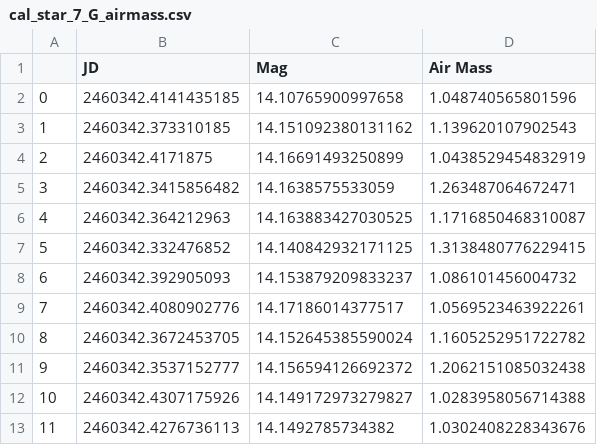
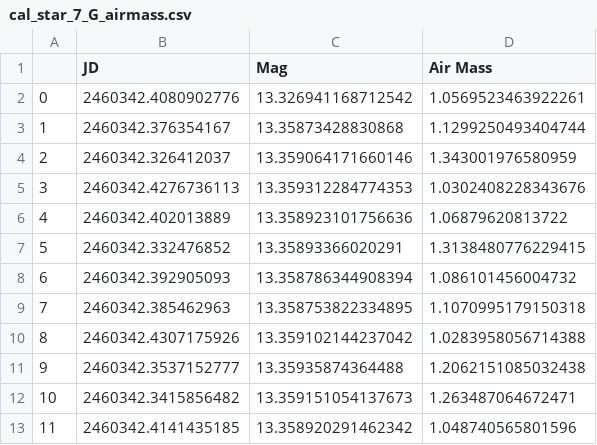
Before and after one commit to lewismcnish/Astronomy, a CSV file: Year_3/airmass/G/cal_star_7_G_airmass.csv, drawn as a sheet; only a part is shown; the diff covers the shown part only.

Commit message:
seperated code into funtions and comuted air mass for 30 calibration stars

```diff
--- a/Year_3/airmass/G/cal_star_7_G_airmass.csv
+++ b/Year_3/airmass/G/cal_star_7_G_airmass.csv
@@ -1,13 +1,13 @@
 ,JD,Mag,Air Mass
-0,2460342.4141435185,14.10765900997658,1.048740565801596
-1,2460342.373310185,14.151092380131162,1.139620107902543
-2,2460342.4171875,14.16691493250899,1.0438529454832919
-3,2460342.3415856482,14.1638575533059,1.263487064672471
-4,2460342.364212963,14.163883427030525,1.1716850468310087
-5,2460342.332476852,14.140842932171125,1.3138480776229415
-6,2460342.392905093,14.153879209833237,1.086101456004732
-7,2460342.4080902776,14.17186014377517,1.0569523463922261
-8,2460342.3672453705,14.152645385590024,1.1605252951722782
-9,2460342.3537152777,14.156594126692372,1.2062151085032438
-10,2460342.4307175926,14.149172973279827,1.0283958056714388
-11,2460342.4276736113,14.1492785734382,1.0302408228343676
+0,2460342.4080902776,13.326941168712542,1.0569523463922261
+1,2460342.376354167,13.35873428830868,1.1299250493404744
+2,2460342.326412037,13.359064171660146,1.343001976580959
+3,2460342.4276736113,13.359312284774353,1.0302408228343676
+4,2460342.402013889,13.358923101756636,1.06879620813722
+5,2460342.332476852,13.35893366020291,1.3138480776229415
+6,2460342.392905093,13.358786344908394,1.086101456004732
+7,2460342.385462963,13.358753822334895,1.1070995179150318
+8,2460342.4307175926,13.359102144237042,1.0283958056714388
+9,2460342.3537152777,13.35935874364488,1.2062151085032438
+10,2460342.3415856482,13.359151054137673,1.263487064672471
+11,2460342.4141435185,13.358920291462342,1.048740565801596
```
Also changed, not shown: 69 edited cells elsewhere in this file, Year_3/airmass/G/cal_star_2_G_airmass.csv, Year_3/airmass/G/cal_star_3_G_airmass.csv, 32 other files.
